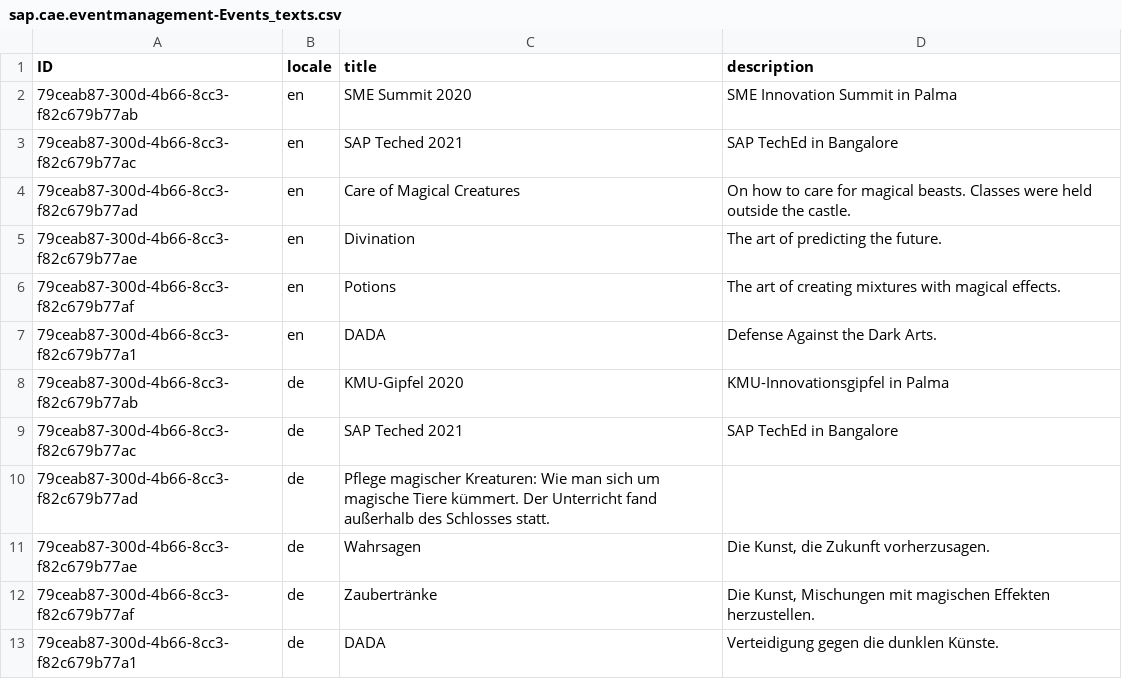
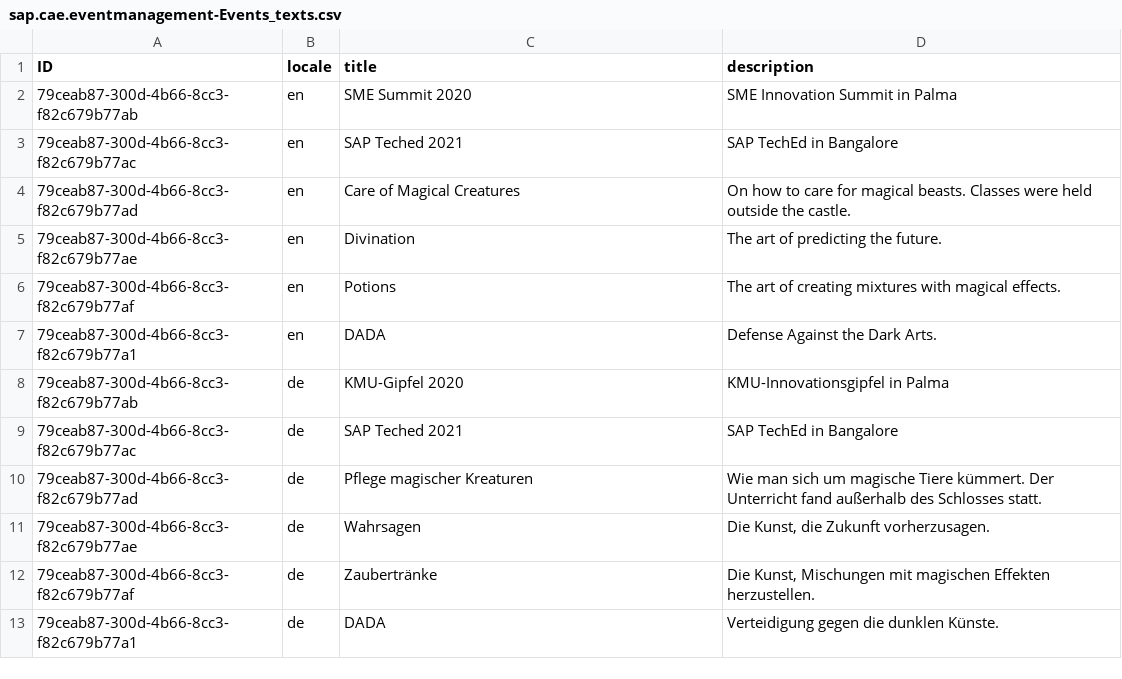
Before and after one commit to o-liver/Commercial-App-Experience, a CSV file: db/data/sap.cae.eventmanagement-Events_texts.csv, drawn as a sheet.

Commit message:
Title and Description Internationalization enabled
Title and Description Internationalization enabled

```diff
--- a/db/data/sap.cae.eventmanagement-Events_texts.csv
+++ b/db/data/sap.cae.eventmanagement-Events_texts.csv
@@ -9,3 +9,3 @@ ID;locale;title;description
 79ceab87-300d-4b66-8cc3-f82c679b77ac;de;SAP Teched 2021; SAP TechEd in Bangalore;
-79ceab87-300d-4b66-8cc3-f82c679b77ad;de;Pflege magischer Kreaturen: Wie man sich um magische Tiere kümmert. Der Unterricht fand außerhalb des Schlosses statt.;
+79ceab87-300d-4b66-8cc3-f82c679b77ad;de;Pflege magischer Kreaturen; Wie man sich um magische Tiere kümmert. Der Unterricht fand außerhalb des Schlosses statt.;
 79ceab87-300d-4b66-8cc3-f82c679b77ae;de;Wahrsagen;Die Kunst, die Zukunft vorherzusagen.;
```
